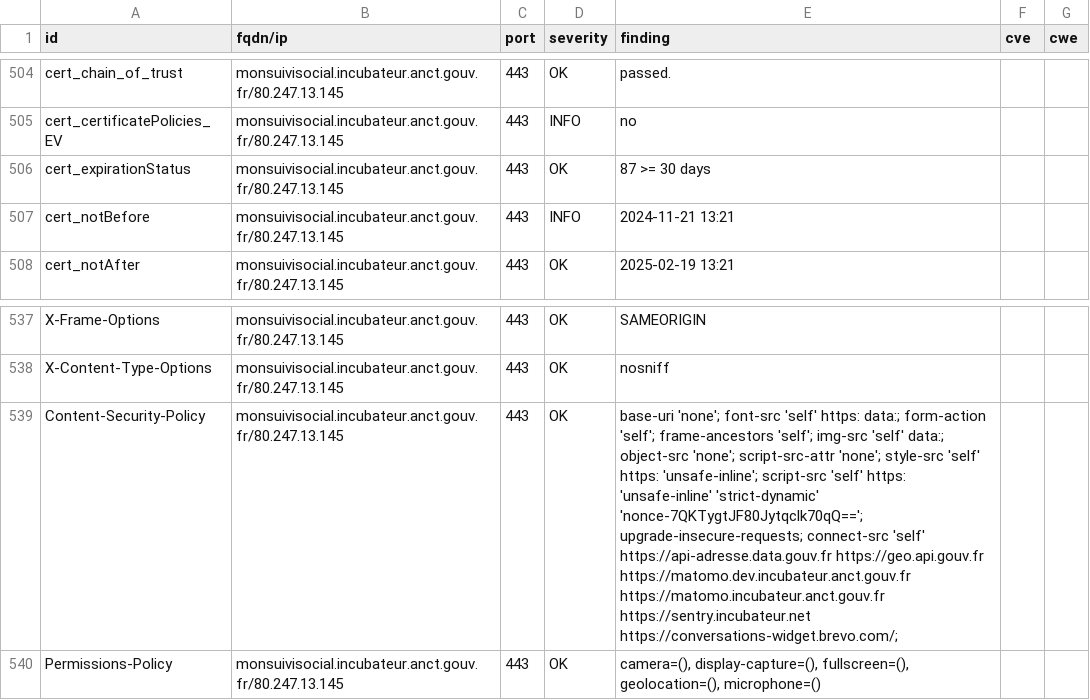
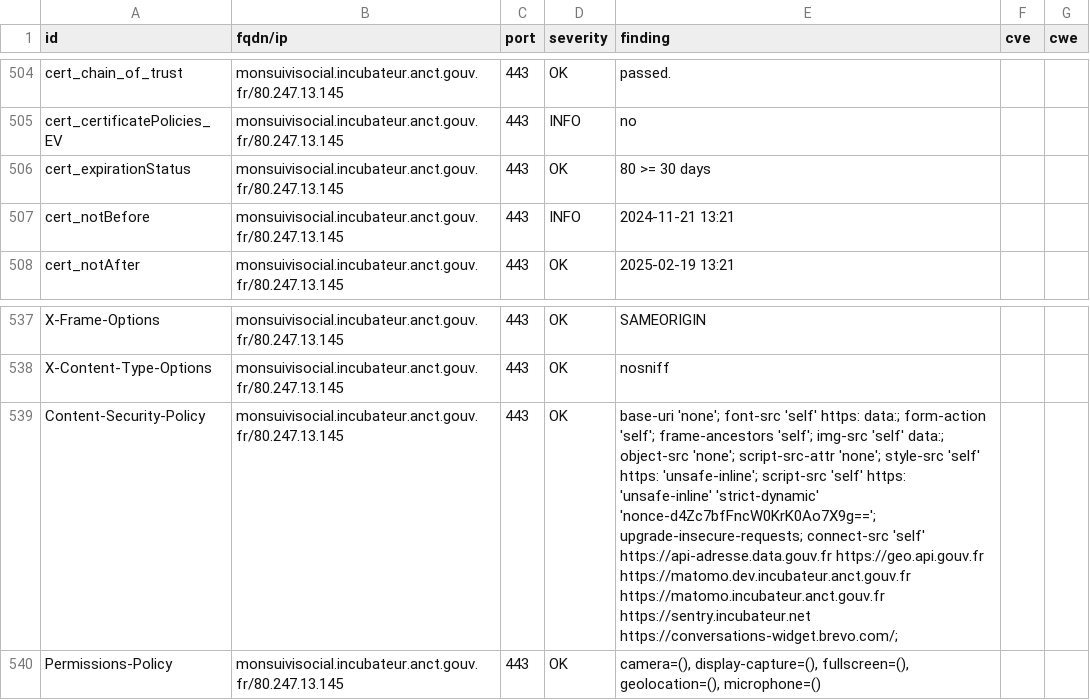
Before and after one commit to Inclusion-Numerique/dashlord, a CSV file: results/aHR0cHM6Ly9tb25zdWl2aXNvY2lhbC5pbmN1YmF0ZXVyLmFuY3QuZ291di5mcg==/testssl.csv, drawn as a sheet; only a part is shown, gaps mark what is left out; the diff covers the shown part only; the diff names each change by its address in the sheet, - before the commit and + after, or states it on an @@ line.

```diff
--- a/results/aHR0cHM6Ly9tb25zdWl2aXNvY2lhbC5pbmN1YmF0ZXVyLmFuY3QuZ291di5mcg==/testssl.csv
+++ b/results/aHR0cHM6Ly9tb25zdWl2aXNvY2lhbC5pbmN1YmF0ZXVyLmFuY3QuZ291di5mcg==/testssl.csv
-E506 (finding): 87 >= 30 days
+E506 (finding): 80 >= 30 days
-E539 (finding): …'unsafe-inline' 'strict-dynamic' 'nonce-7QKTygtJF80Jytqclk70qQ=='; upgrade-insecure-requests; connect-src…
+E539 (finding): …'unsafe-inline' 'strict-dynamic' 'nonce-d4Zc7bfFncW0KrK0Ao7X9g=='; upgrade-insecure-requests; connect-src…
```
Also changed, not shown: 11 edited cells elsewhere in this file, 13 other files.
